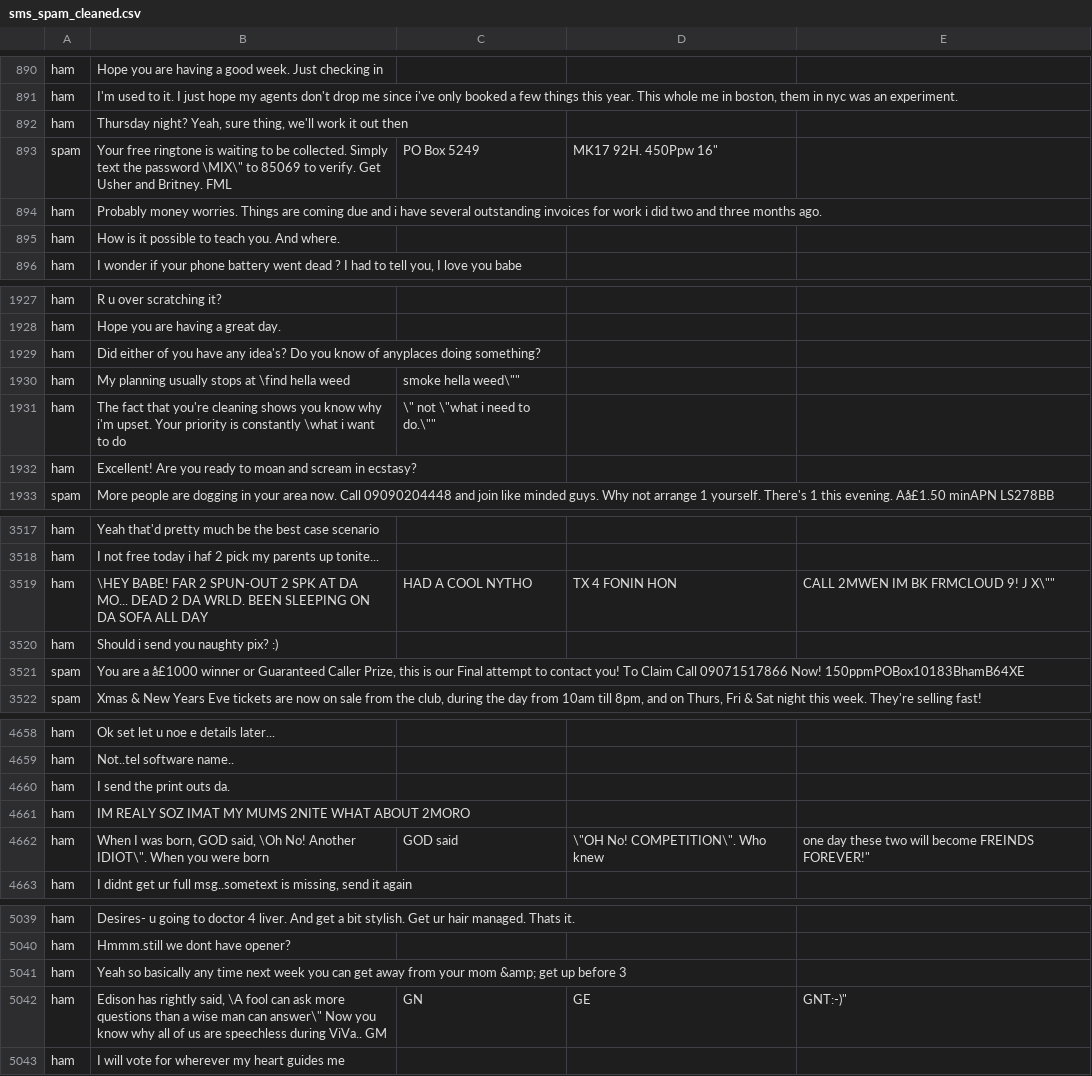
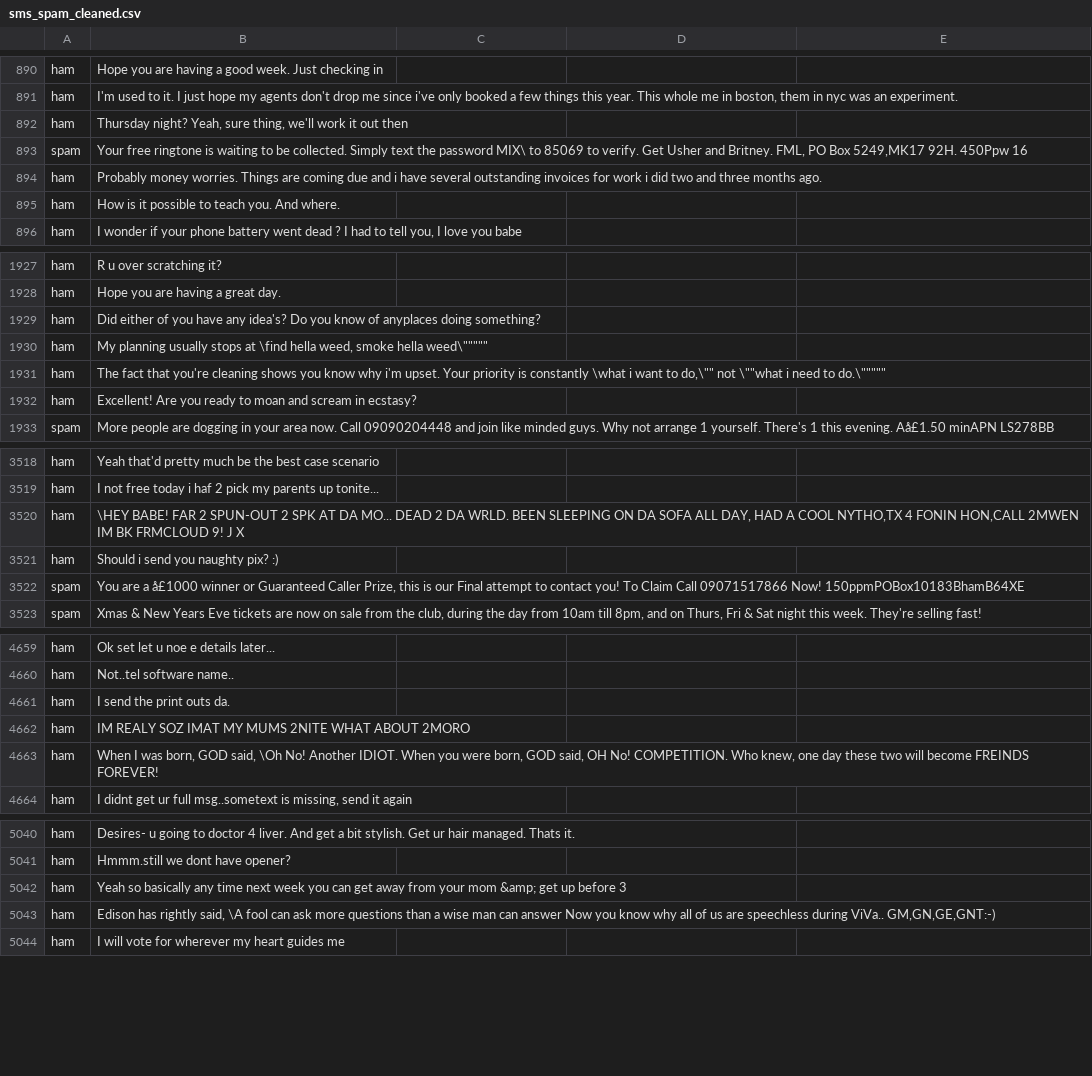
Before and after one commit to mgreenbe/2020-Winter-Math-607, a CSV file: A3/sms_spam_cleaned.csv, drawn as a sheet; only a part is shown, gaps mark what is left out; the diff covers the shown part only.

```diff
--- a/A3/sms_spam_cleaned.csv
+++ b/A3/sms_spam_cleaned.csv
@@ -893,3 +893,3 @@ ham,"I'm used to it. I just hope my agents don't drop me since i've only booked
 ham,"Thursday night? Yeah, sure thing, we'll work it out then"
-spam,"Your free ringtone is waiting to be collected. Simply text the password \MIX\"" to 85069 to verify. Get Usher and Britney. FML",PO Box 5249,"MK17 92H. 450Ppw 16""",
+spam,"Your free ringtone is waiting to be collected. Simply text the password MIX\ to 85069 to verify. Get Usher and Britney. FML, PO Box 5249,MK17 92H. 450Ppw 16"
 ham,Probably money worries. Things are coming due and i have several outstanding invoices for work i did two and three months ago.
@@ -1930,4 +1930,4 @@ ham,Hope you are having a great day.
 ham,Did either of you have any idea's? Do you know of anyplaces doing something?
-ham,My planning usually stops at \find hella weed," smoke hella weed\""""",,
-ham,The fact that you're cleaning shows you know why i'm upset. Your priority is constantly \what i want to do,"\"" not \""what i need to do.\""""",,
+ham,"My planning usually stops at \find hella weed," smoke hella weed\"""""
+ham,"The fact that you're cleaning shows you know why i'm upset. Your priority is constantly \what i want to do,"\"" not \""what i need to do.\"""""
 ham,Excellent! Are you ready to moan and scream in ecstasy?
@@ -3520,3 +3520,3 @@ ham,Yeah that'd pretty much be the best case scenario
 ham,I not free today i haf 2 pick my parents up tonite...
-ham,\HEY BABE! FAR 2 SPUN-OUT 2 SPK AT DA MO... DEAD 2 DA WRLD. BEEN SLEEPING ON DA SOFA ALL DAY, HAD A COOL NYTHO,TX 4 FONIN HON,"CALL 2MWEN IM BK FRMCLOUD 9! J X\"""""
+ham,"\HEY BABE! FAR 2 SPUN-OUT 2 SPK AT DA MO... DEAD 2 DA WRLD. BEEN SLEEPING ON DA SOFA ALL DAY, HAD A COOL NYTHO,TX 4 FONIN HON,CALL 2MWEN IM BK FRMCLOUD 9! J X"
 ham,Should i send you naughty pix? :)
@@ -4663,3 +4663,3 @@ ham,I send the print  outs da.
 ham,IM REALY SOZ IMAT MY MUMS 2NITE WHAT ABOUT 2MORO
-ham,"When I was born, GOD said, \Oh No! Another IDIOT\"". When you were born", GOD said," \""OH No! COMPETITION\"". Who knew"," one day these two will become FREINDS FOREVER!"""
+ham,"When I was born, GOD said, \Oh No! Another IDIOT. When you were born, GOD said, OH No! COMPETITION. Who knew, one day these two will become FREINDS FOREVER!"
 ham,"I didnt get ur full msg..sometext is missing, send it again"
@@ -5043,3 +5043,3 @@ ham,Hmmm.still we dont have opener?
 ham,Yeah so basically any time next week you can get away from your mom &amp; get up before 3
-ham,"Edison has rightly said, \A fool can ask more questions than a wise man can answer\"" Now you know why all of us are speechless during ViVa.. GM",GN,GE,"GNT:-)"""
+ham,"Edison has rightly said, \A fool can ask more questions than a wise man can answer Now you know why all of us are speechless during ViVa.. GM,GN,GE,GNT:-)"
 ham,I will vote for wherever my heart guides me
```
Also changed, not shown: 21 added rows, 21 removed rows and 42 edited cells elsewhere in this file, 4 other files.
